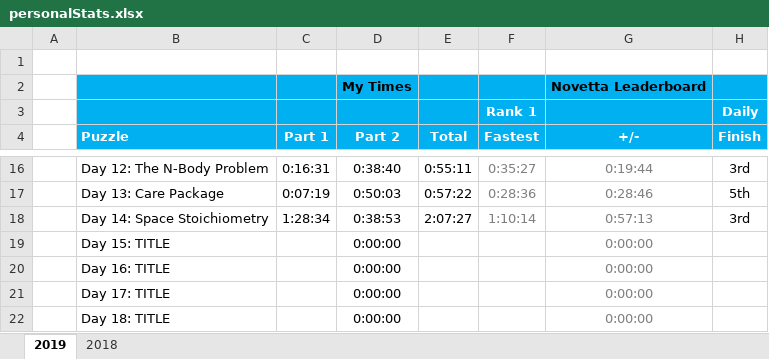
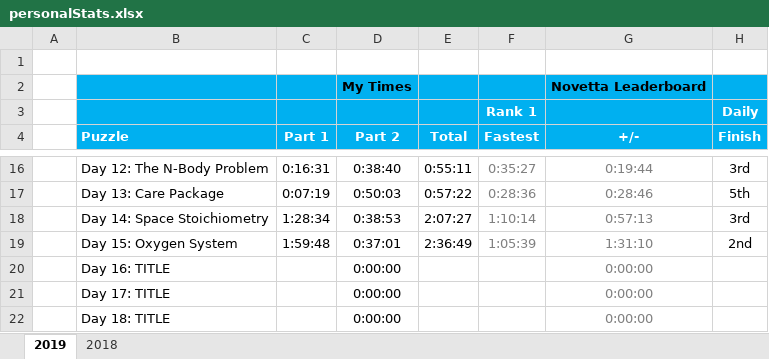
Before and after one commit to briuri/advent-of-code, an Excel workbook: data/viz/personalStats.xlsx, sheet 2019, drawn as a sheet; only a part is shown, gaps mark what is left out; values as stored, in another font and other column widths than the file's, no borders; removed rows and columns are numbered as before the commit, all else as after; the diff names each change by its address in the sheet, - before the commit and + after, or states it on an @@ line.

Commit message:
Updated viz to show all puzzle times for top players.

```diff
--- a/data/viz/personalStats.xlsx (sheet 2019)
+++ b/data/viz/personalStats.xlsx (sheet 2019)
-row 19:  | Day 15: TITLE |  | 0:00:00 |  |  | 0:00:00
+row 19:  | Day 15: Oxygen System | 1:59:48 | 0:37:01 | 2:36:49 | 1:05:39 | 1:31:10 | 2nd
```
Also changed, not shown: 4 other files.
